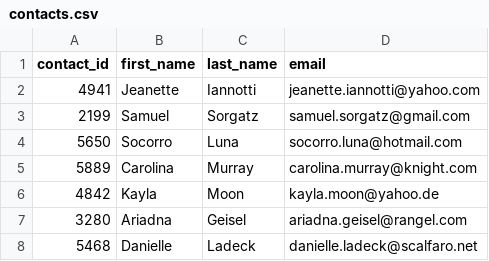
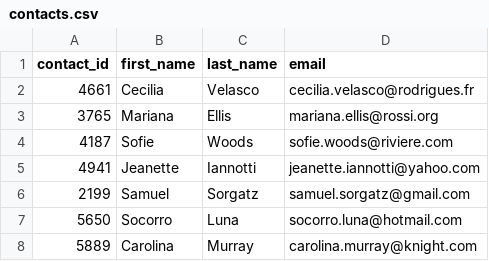
Before and after one commit to hxp-pxh/Crowdfunding_ETL, a CSV file: Resources/contacts.csv, drawn as a sheet; only a part is shown; the shorter side is filled out with more unchanged rows; the diff names each change by its address in the sheet, - before the commit and + after, or states it on an @@ line.

```diff
--- a/Resources/contacts.csv
+++ b/Resources/contacts.csv
+row 2: 4661 | Cecilia | Velasco | cecilia.velasco@rodrigues.fr
+row 3: 3765 | Mariana | Ellis | mariana.ellis@rossi.org
+row 4: 4187 | Sofie | Woods | sofie.woods@riviere.com
```
Also changed, not shown: 3 other files.
